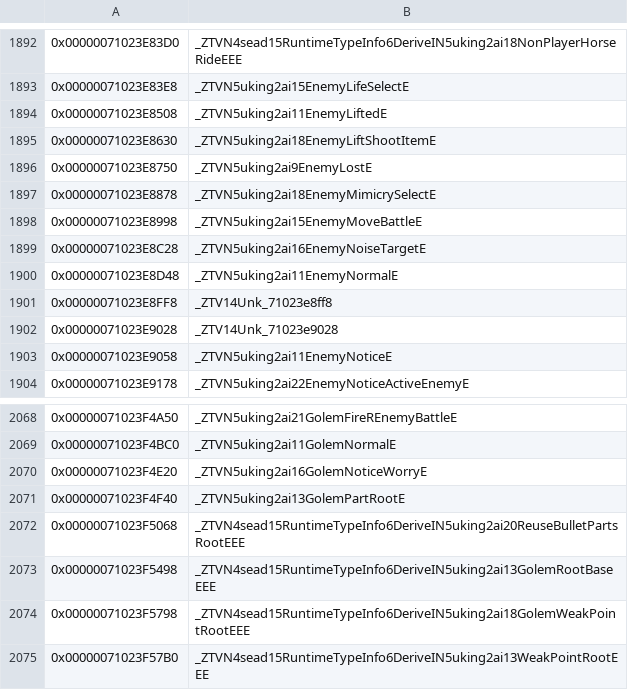
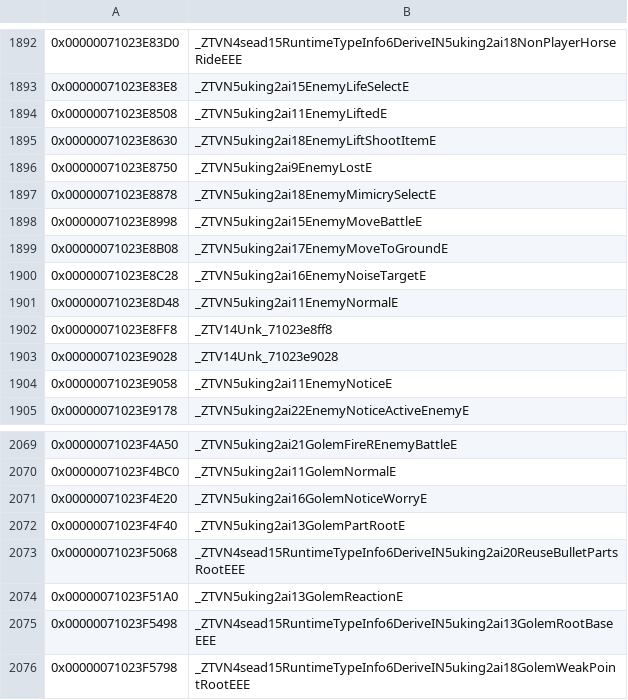
Before and after one commit to snrubrm/botw, a CSV file: data/data_symbols.csv, drawn as a sheet; only a part is shown, gaps mark what is left out; the shorter side is filled out with more unchanged rows; the diff names each change by its address in the sheet, - before the commit and + after, or states it on an @@ line.

Commit message:
Decompile EnemyMoveToGround, GolemReaction layouts
Both embed ksys::act::Unk_7100d3bc4c (actor + timer). Matched:
EnemyMoveToGround C1/factory/enter_; GolemReaction C1/factory/D1/D0/leave_.
Non-matching: GolemReaction::enter_ (m: compare order).
New free function sub_7100708FF0 (golem leg max velocity) in the
listener TU. Two vtables added to data_symbols.csv.

```diff
--- a/data/data_symbols.csv
+++ b/data/data_symbols.csv
+row 1899: 0x00000071023E8B08 | _ZTVN5uking2ai17EnemyMoveToGroundE
+row 2074: 0x00000071023F51A0 | _ZTVN5uking2ai13GolemReactionE
```
Also changed, not shown: 7 other files.
